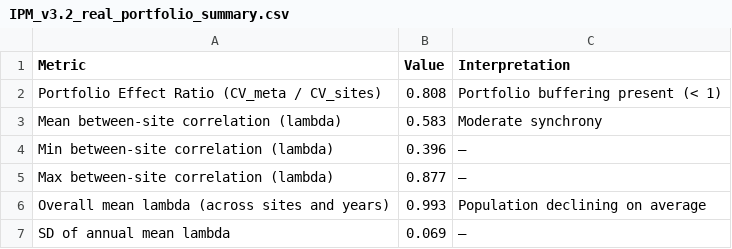
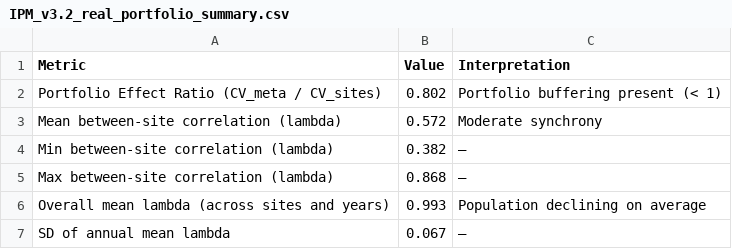
Before and after one commit to bbecker1000/Harbor_Seal_IPM, a CSV file: Output/IPM_v3.2_real_portfolio_summary.csv, drawn as a sheet.

```diff
--- a/Output/IPM_v3.2_real_portfolio_summary.csv
+++ b/Output/IPM_v3.2_real_portfolio_summary.csv
@@ -1,7 +1,7 @@
 Metric,Value,Interpretation
-Portfolio Effect Ratio (CV_meta / CV_sites),0.808,Portfolio buffering present (< 1)
-Mean between-site correlation (lambda),0.583,Moderate synchrony
-Min between-site correlation (lambda),0.396,—
-Max between-site correlation (lambda),0.877,—
+Portfolio Effect Ratio (CV_meta / CV_sites),0.802,Portfolio buffering present (< 1)
+Mean between-site correlation (lambda),0.572,Moderate synchrony
+Min between-site correlation (lambda),0.382,—
+Max between-site correlation (lambda),0.868,—
 Overall mean lambda (across sites and years),0.993,Population declining on average
-SD of annual mean lambda,0.069,—
+SD of annual mean lambda,0.067,—
```
Also changed, not shown: Output/IPM_v3.2_real_parameter_summary.csv, Output/IPM_v3.2_real_portfolio_lambda_by_site.csv, 7 other files.
